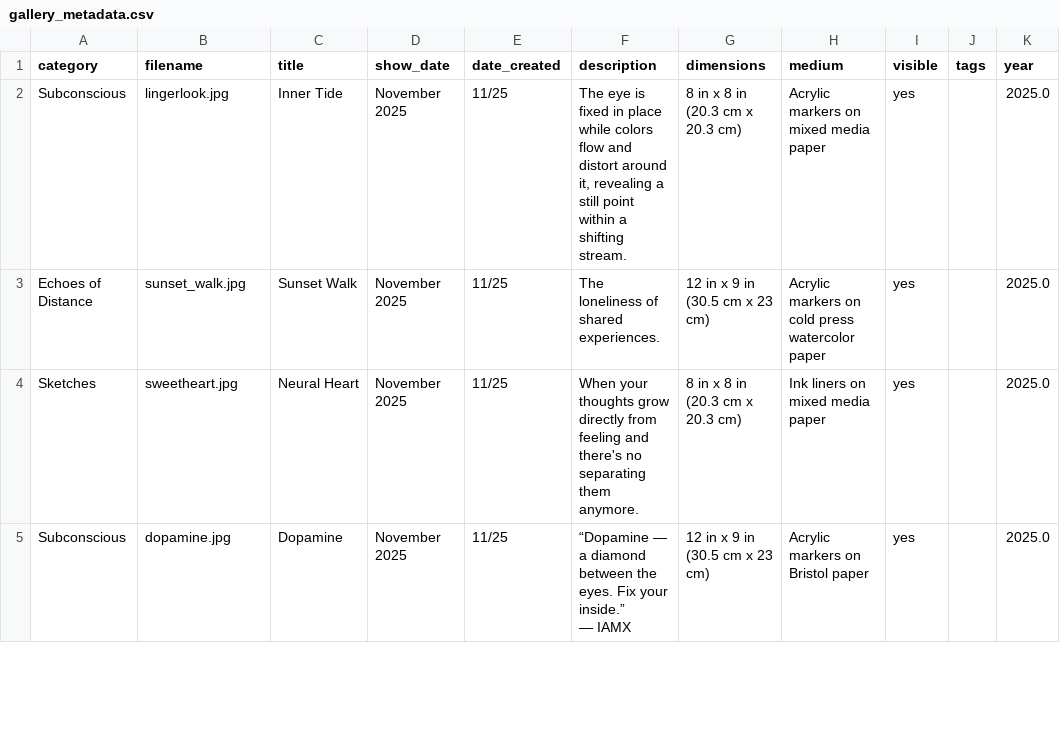
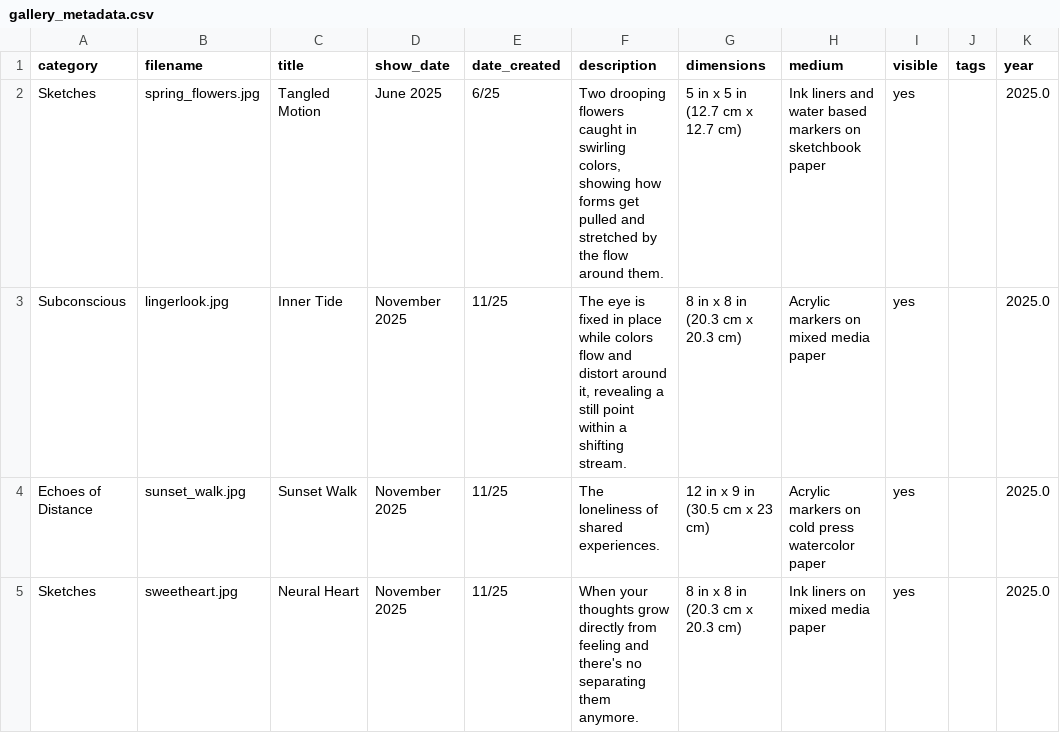
Before and after one commit to aparfenen/aparfenen-art, a CSV file: gallery_metadata.csv, drawn as a sheet; only a part is shown; the shorter side is filled out with more unchanged rows; the diff names each change by its address in the sheet, - before the commit and + after, or states it on an @@ line.

Commit message:
gallery update - 2

```diff
--- a/gallery_metadata.csv
+++ b/gallery_metadata.csv
+row 2: Sketches | spring_flowers.jpg | Tangled Motion | June 2025 | 6/25 | Two drooping flowers caught in swirling colors, showing how forms get pulled and stretched by the flow around them. | 5 in x 5 in (12.7 cm x 12.7 cm) | Ink liners and water based markers on sketchbook paper | yes |  | 2025.0
```
Also changed, not shown: 4 other files.
